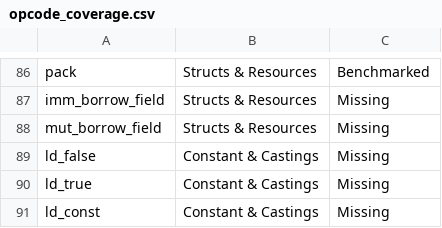
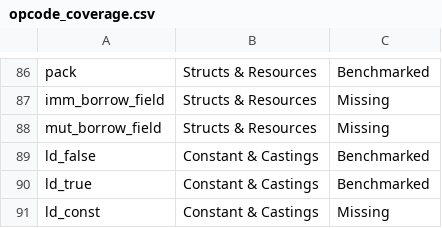
Before and after one commit to LoboSolitario/master-thesis-aptos-move, a CSV file: add/opcode_coverage.csv, drawn as a sheet; only a part is shown, gaps mark what is left out.

```diff
--- a/add/opcode_coverage.csv
+++ b/add/opcode_coverage.csv
@@ -88,4 +88,4 @@ imm_borrow_field,Structs & Resources,Missing
 mut_borrow_field,Structs & Resources,Missing
-ld_false,Constant & Castings,Missing
-ld_true,Constant & Castings,Missing
+ld_false,Constant & Castings,Benchmarked
+ld_true,Constant & Castings,Benchmarked
 ld_const,Constant & Castings,Missing
```
Also changed, not shown: add/opcode_gas_units.csv, add/opcode_statistics.csv, 51 other files.
